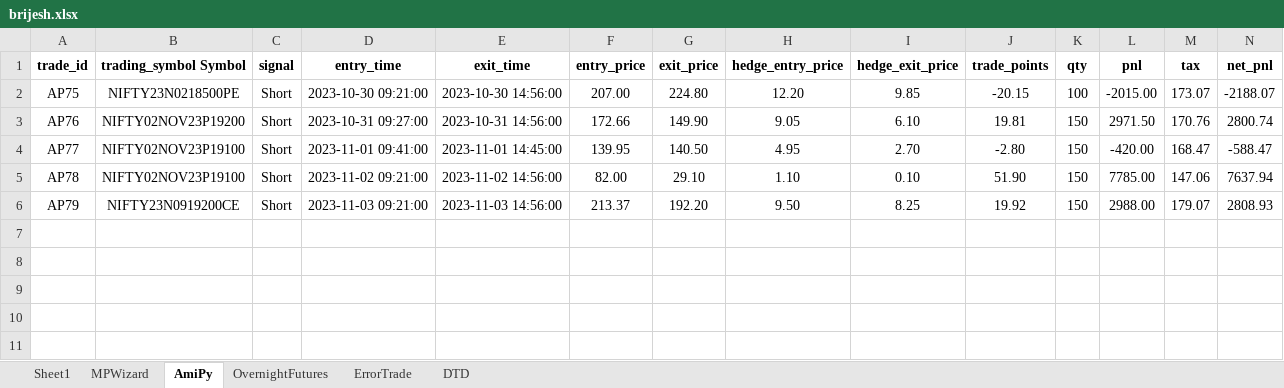
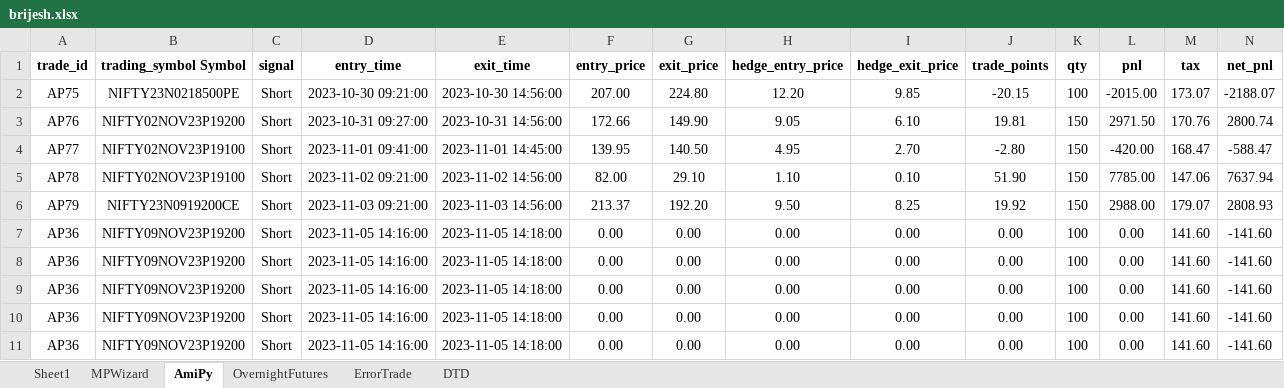
Before and after one commit to SerendipityOrg/TradeMan, an Excel workbook: UserProfile/excel/brijesh.xlsx, sheet AmiPy, drawn as a sheet; values as stored, in another font and other column widths than the file's, no borders; the diff names each change by its address in the sheet, - before the commit and + after, or states it on an @@ line.

```diff
--- a/UserProfile/excel/brijesh.xlsx (sheet AmiPy)
+++ b/UserProfile/excel/brijesh.xlsx (sheet AmiPy)
+row 7: AP36 | NIFTY09NOV23P19200 | Short | 2023-11-05 14:16:00 | 2023-11-05 14:18:00 | 0.00 | 0.00 | 0.00 | 0.00 | 0.00 | 100 | 0.00 | 141.60 | -141.60
+row 8: AP36 | NIFTY09NOV23P19200 | Short | 2023-11-05 14:16:00 | 2023-11-05 14:18:00 | 0.00 | 0.00 | 0.00 | 0.00 | 0.00 | 100 | 0.00 | 141.60 | -141.60
+row 9: AP36 | NIFTY09NOV23P19200 | Short | 2023-11-05 14:16:00 | 2023-11-05 14:18:00 | 0.00 | 0.00 | 0.00 | 0.00 | 0.00 | 100 | 0.00 | 141.60 | -141.60
+row 10: AP36 | NIFTY09NOV23P19200 | Short | 2023-11-05 14:16:00 | 2023-11-05 14:18:00 | 0.00 | 0.00 | 0.00 | 0.00 | 0.00 | 100 | 0.00 | 141.60 | -141.60
+row 11: AP36 | NIFTY09NOV23P19200 | Short | 2023-11-05 14:16:00 | 2023-11-05 14:18:00 | 0.00 | 0.00 | 0.00 | 0.00 | 0.00 | 100 | 0.00 | 141.60 | -141.60
```
Also changed, not shown: sheet MPWizard, sheet DTD, sheet ErrorTrade, sheet OvernightFutures, UserProfile/excel/omkar.xlsx, UserProfile/excel/sridhar.xlsx, 11 other files.
